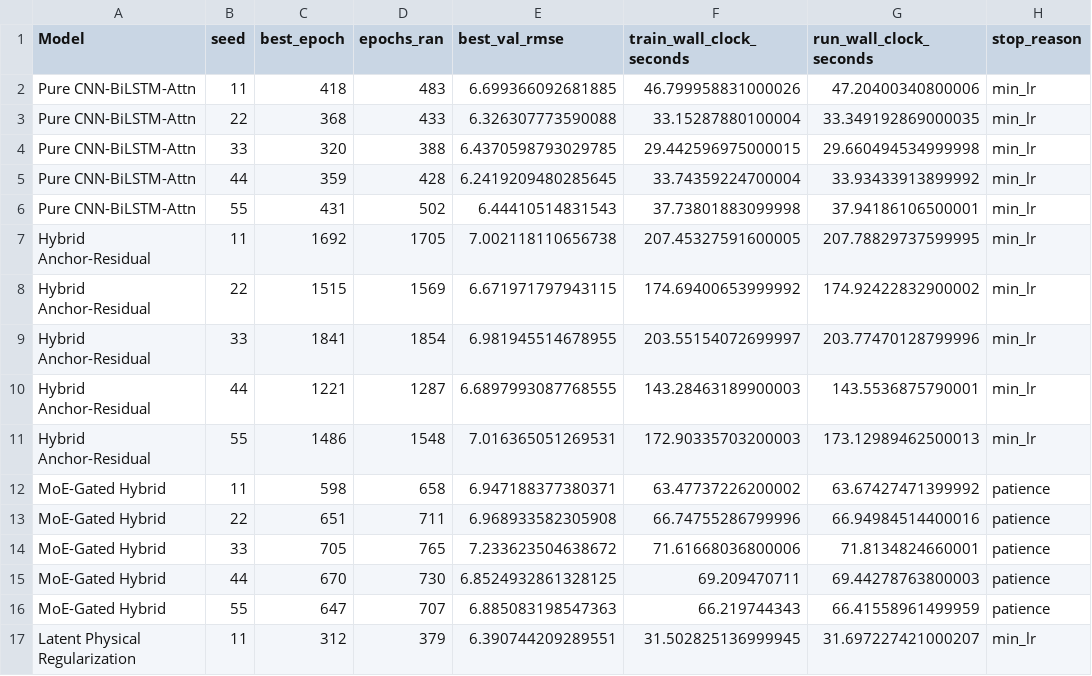
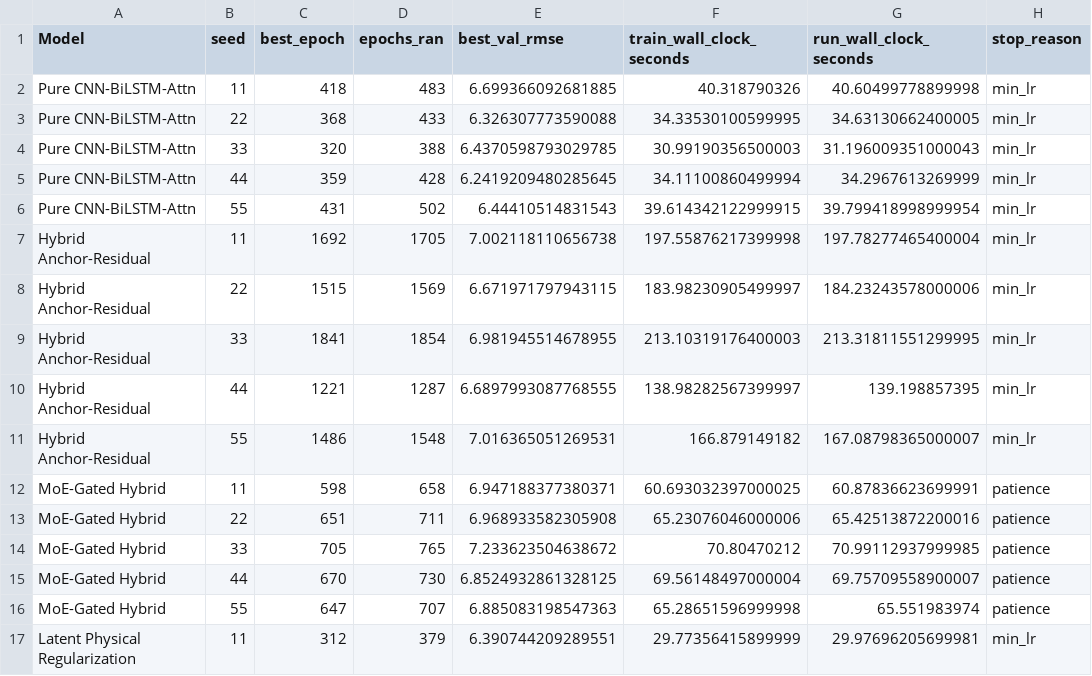
Before and after one commit to OrcIris/anonymous-reproducibility-package, a CSV file: outputs/training_metadata_5seeds.csv, drawn as a sheet; only a part is shown; the diff covers the shown part only.

```diff
--- a/outputs/training_metadata_5seeds.csv
+++ b/outputs/training_metadata_5seeds.csv
@@ -1,17 +1,17 @@
 Model,seed,best_epoch,epochs_ran,best_val_rmse,train_wall_clock_seconds,run_wall_clock_seconds,stop_reason
-Pure CNN-BiLSTM-Attn,11,418,483,6.699366092681885,46.799958831000026,47.20400340800006,min_lr
-Pure CNN-BiLSTM-Attn,22,368,433,6.326307773590088,33.15287880100004,33.349192869000035,min_lr
-Pure CNN-BiLSTM-Attn,33,320,388,6.4370598793029785,29.442596975000015,29.660494534999998,min_lr
-Pure CNN-BiLSTM-Attn,44,359,428,6.2419209480285645,33.74359224700004,33.93433913899992,min_lr
-Pure CNN-BiLSTM-Attn,55,431,502,6.44410514831543,37.73801883099998,37.94186106500001,min_lr
-Hybrid Anchor-Residual,11,1692,1705,7.002118110656738,207.45327591600005,207.78829737599995,min_lr
-Hybrid Anchor-Residual,22,1515,1569,6.671971797943115,174.69400653999992,174.92422832900002,min_lr
-Hybrid Anchor-Residual,33,1841,1854,6.981945514678955,203.55154072699997,203.77470128799996,min_lr
-Hybrid Anchor-Residual,44,1221,1287,6.6897993087768555,143.28463189900003,143.5536875790001,min_lr
-Hybrid Anchor-Residual,55,1486,1548,7.016365051269531,172.90335703200003,173.12989462500013,min_lr
-MoE-Gated Hybrid,11,598,658,6.947188377380371,63.47737226200002,63.67427471399992,patience
-MoE-Gated Hybrid,22,651,711,6.968933582305908,66.74755286799996,66.94984514400016,patience
-MoE-Gated Hybrid,33,705,765,7.233623504638672,71.61668036800006,71.8134824660001,patience
-MoE-Gated Hybrid,44,670,730,6.8524932861328125,69.209470711,69.44278763800003,patience
-MoE-Gated Hybrid,55,647,707,6.885083198547363,66.219744343,66.41558961499959,patience
-Latent Physical Regularization,11,312,379,6.390744209289551,31.502825136999945,31.697227421000207,min_lr
+Pure CNN-BiLSTM-Attn,11,418,483,6.699366092681885,40.318790326,40.60499778899998,min_lr
+Pure CNN-BiLSTM-Attn,22,368,433,6.326307773590088,34.33530100599995,34.63130662400005,min_lr
+Pure CNN-BiLSTM-Attn,33,320,388,6.4370598793029785,30.99190356500003,31.196009351000043,min_lr
+Pure CNN-BiLSTM-Attn,44,359,428,6.2419209480285645,34.11100860499994,34.2967613269999,min_lr
+Pure CNN-BiLSTM-Attn,55,431,502,6.44410514831543,39.614342122999915,39.799418998999954,min_lr
+Hybrid Anchor-Residual,11,1692,1705,7.002118110656738,197.55876217399998,197.78277465400004,min_lr
+Hybrid Anchor-Residual,22,1515,1569,6.671971797943115,183.98230905499997,184.23243578000006,min_lr
+Hybrid Anchor-Residual,33,1841,1854,6.981945514678955,213.10319176400003,213.31811551299995,min_lr
+Hybrid Anchor-Residual,44,1221,1287,6.6897993087768555,138.98282567399997,139.198857395,min_lr
+Hybrid Anchor-Residual,55,1486,1548,7.016365051269531,166.879149182,167.08798365000007,min_lr
+MoE-Gated Hybrid,11,598,658,6.947188377380371,60.693032397000025,60.87836623699991,patience
+MoE-Gated Hybrid,22,651,711,6.968933582305908,65.23076046000006,65.42513872200016,patience
+MoE-Gated Hybrid,33,705,765,7.233623504638672,70.80470212,70.99112937999985,patience
+MoE-Gated Hybrid,44,670,730,6.8524932861328125,69.56148497000004,69.75709558900007,patience
+MoE-Gated Hybrid,55,647,707,6.885083198547363,65.28651596999998,65.551983974,patience
+Latent Physical Regularization,11,312,379,6.390744209289551,29.77356415899999,29.97696205699981,min_lr
```
Also changed, not shown: 18 edited cells elsewhere in this file, outputs/table_ii_computational_cost.csv, outputs/table_ii_computational_cost_paper.csv, 13 other files.
